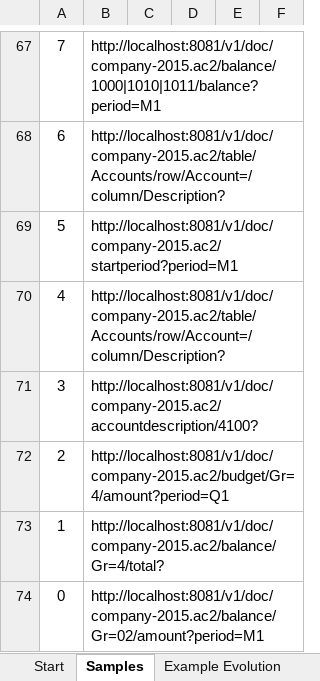
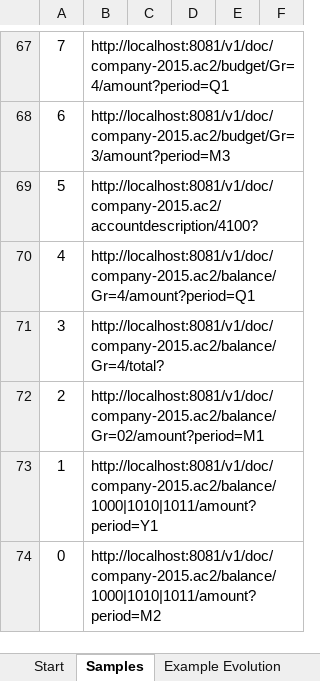
Before and after one commit to BananaAccounting/General, an Excel workbook: ExcelFunctions/BananaSyncUseAll.xlsm, sheet Samples, drawn as a sheet; only a part is shown, gaps mark what is left out; values as stored, in another font and other column widths than the file's, no borders; the diff covers the shown part only; the diff names each change by its address in the sheet, - before the commit and + after, or states it on an @@ line.

```diff
--- a/ExcelFunctions/BananaSyncUseAll.xlsm (sheet Samples)
+++ b/ExcelFunctions/BananaSyncUseAll.xlsm (sheet Samples)
-B67: http://localhost:8081/v1/doc/company-2015.ac2/balance/1000|1010|1011/balance?period=M1
+B67: http://localhost:8081/v1/doc/company-2015.ac2/budget/Gr=4/amount?period=Q1
-B68: http://localhost:8081/v1/doc/company-2015.ac2/table/Accounts/row/Account=/column/Description?
+B68: http://localhost:8081/v1/doc/company-2015.ac2/budget/Gr=3/amount?period=M3
-B69: http://localhost:8081/v1/doc/company-2015.ac2/startperiod?period=M1
+B69: http://localhost:8081/v1/doc/company-2015.ac2/accountdescription/4100?
-B70: http://localhost:8081/v1/doc/company-2015.ac2/table/Accounts/row/Account=/column/Description?
+B70: http://localhost:8081/v1/doc/company-2015.ac2/balance/Gr=4/amount?period=Q1
-B71: http://localhost:8081/v1/doc/company-2015.ac2/accountdescription/4100?
+B71: http://localhost:8081/v1/doc/company-2015.ac2/balance/Gr=4/total?
-B72: http://localhost:8081/v1/doc/company-2015.ac2/budget/Gr=4/amount?period=Q1
+B72: http://localhost:8081/v1/doc/company-2015.ac2/balance/Gr=02/amount?period=M1
-B73: http://localhost:8081/v1/doc/company-2015.ac2/balance/Gr=4/total?
+B73: http://localhost:8081/v1/doc/company-2015.ac2/balance/1000|1010|1011/amount?period=Y1
-B74: http://localhost:8081/v1/doc/company-2015.ac2/balance/Gr=02/amount?period=M1
+B74: http://localhost:8081/v1/doc/company-2015.ac2/balance/1000|1010|1011/amount?period=M2
```
Also changed, not shown: 8 added rows, 8 removed rows, 43 edited cells and cell formats elsewhere in this sheet, sheet Example Evolution, sheet PreviousYear, sheet Start, charts or pictures, ExcelFunctions/BananaSync.xlsm, 1 other file.
